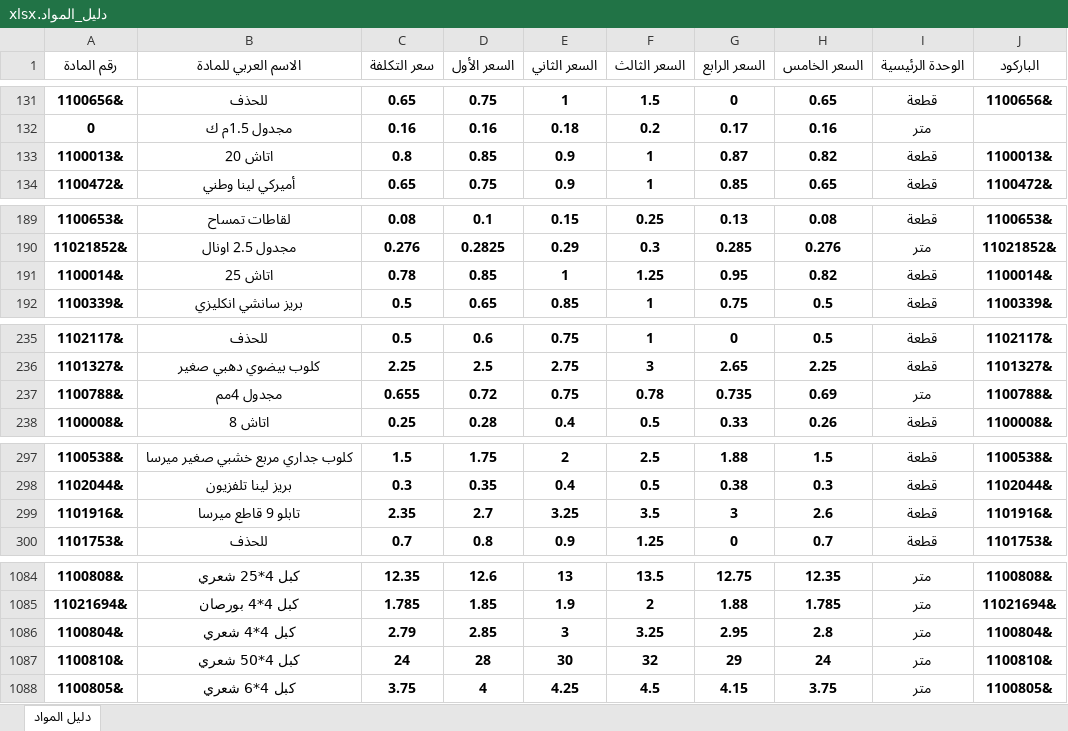
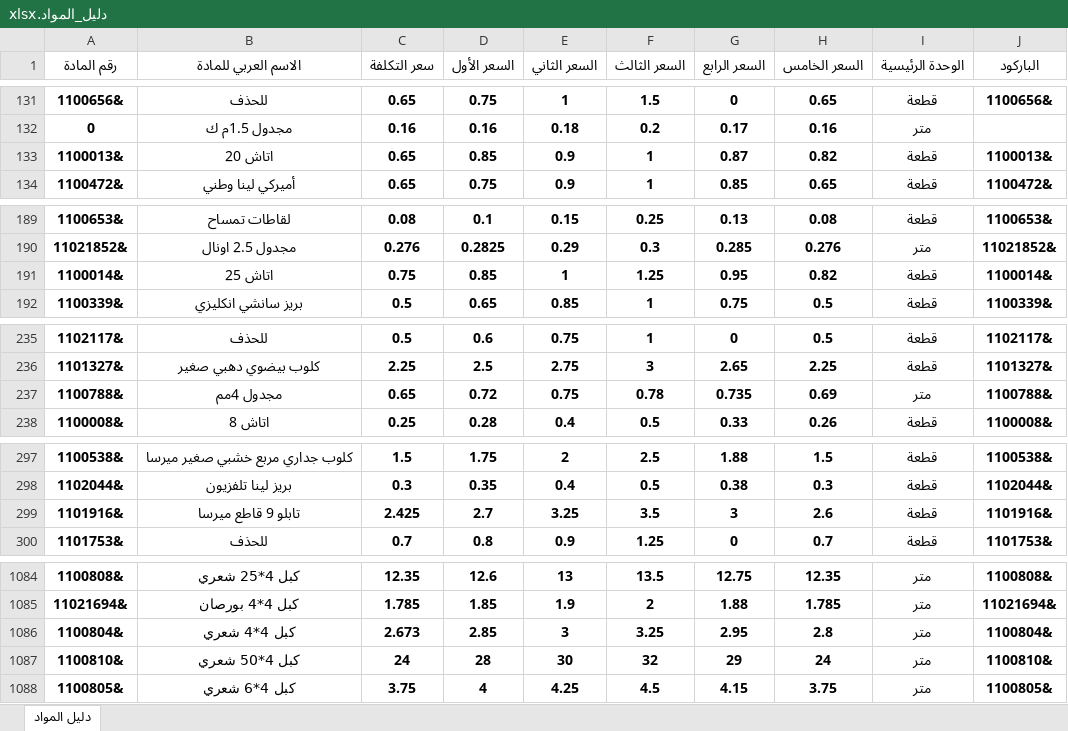
Before and after one commit to mohammad267052-afk/hallak2, an Excel workbook: دليل_المواد.xlsx, sheet دليل المواد, drawn as a sheet; only a part is shown, gaps mark what is left out; values as stored, in another font and other column widths than the file's, no borders; the diff covers the shown part only; the diff names each change by its address in the sheet, - before the commit and + after, or states it on an @@ line.

```diff
--- a/دليل_المواد.xlsx (sheet دليل المواد)
+++ b/دليل_المواد.xlsx (sheet دليل المواد)
-C133 (سعر التكلفة): 0.8
+C133 (سعر التكلفة): 0.65
-C191 (سعر التكلفة): 0.78
+C191 (سعر التكلفة): 0.75
-C237 (سعر التكلفة): 0.655
+C237 (سعر التكلفة): 0.65
-C299 (سعر التكلفة): 2.35
+C299 (سعر التكلفة): 2.425
-C1086 (سعر التكلفة): 2.79
+C1086 (سعر التكلفة): 2.673
```
Also changed, not shown: 3 added rows and 34 edited cells elsewhere in this sheet, formulas that keep their value.
